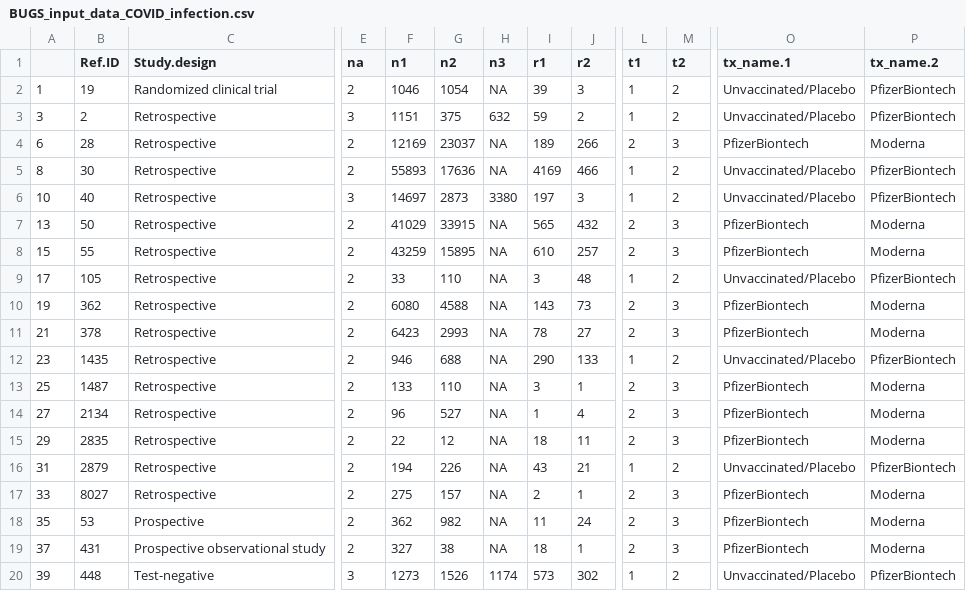
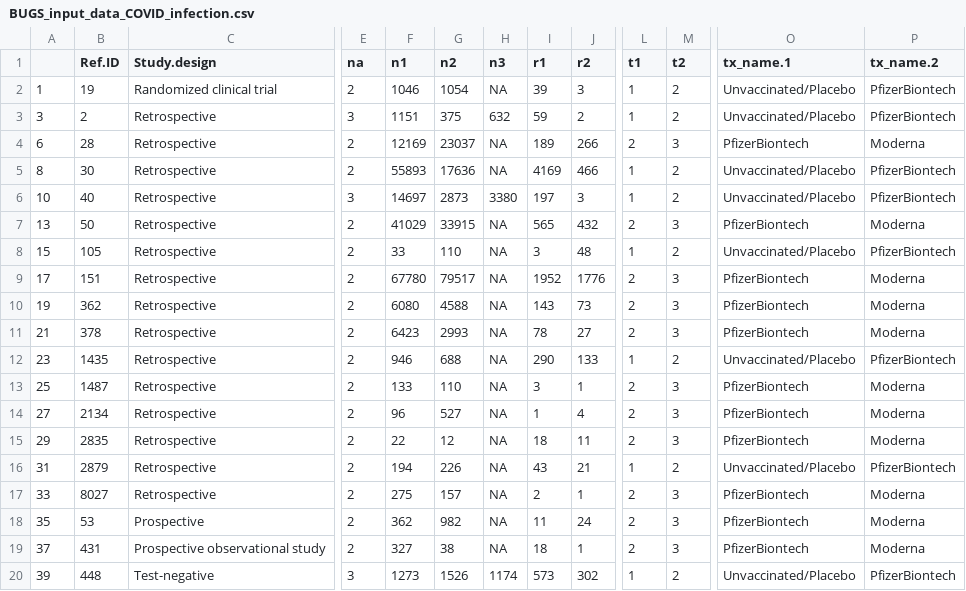
Before and after one commit to ICON-in-R/covid-NMA, a CSV file: data/BUGS_input_data_COVID_infection.csv, drawn as a sheet; only a part is shown, gaps mark what is left out; the diff names each change by its address in the sheet, - before the commit and + after, or states it on an @@ line.

```diff
--- a/data/BUGS_input_data_COVID_infection.csv
+++ b/data/BUGS_input_data_COVID_infection.csv
-B8 (Ref.ID): 55
+B8 (Ref.ID): 105
-F8 (n1): 43259
+F8 (n1): 33
-G8 (n2): 15895
+G8 (n2): 110
-I8 (r1): 610
+I8 (r1): 3
-J8 (r2): 257
+J8 (r2): 48
-L8 (t1): 2
+L8 (t1): 1
-M8 (t2): 3
+M8 (t2): 2
-O8 (tx_name.1): PfizerBiontech
+O8 (tx_name.1): Unvaccinated/Placebo
-P8 (tx_name.2): Moderna
+P8 (tx_name.2): PfizerBiontech
-B9 (Ref.ID): 105
+B9 (Ref.ID): 151
-F9 (n1): 33
+F9 (n1): 67780
-G9 (n2): 110
+G9 (n2): 79517
-I9 (r1): 3
+I9 (r1): 1952
-J9 (r2): 48
+J9 (r2): 1776
-L9 (t1): 1
+L9 (t1): 2
-M9 (t2): 2
+M9 (t2): 3
-O9 (tx_name.1): Unvaccinated/Placebo
+O9 (tx_name.1): PfizerBiontech
-P9 (tx_name.2): PfizerBiontech
+P9 (tx_name.2): Moderna
```
Also changed, not shown: data/BUGS_input_data_Deaths.csv, data/BUGS_input_data_Hospitalizations.csv, 2 other files.
